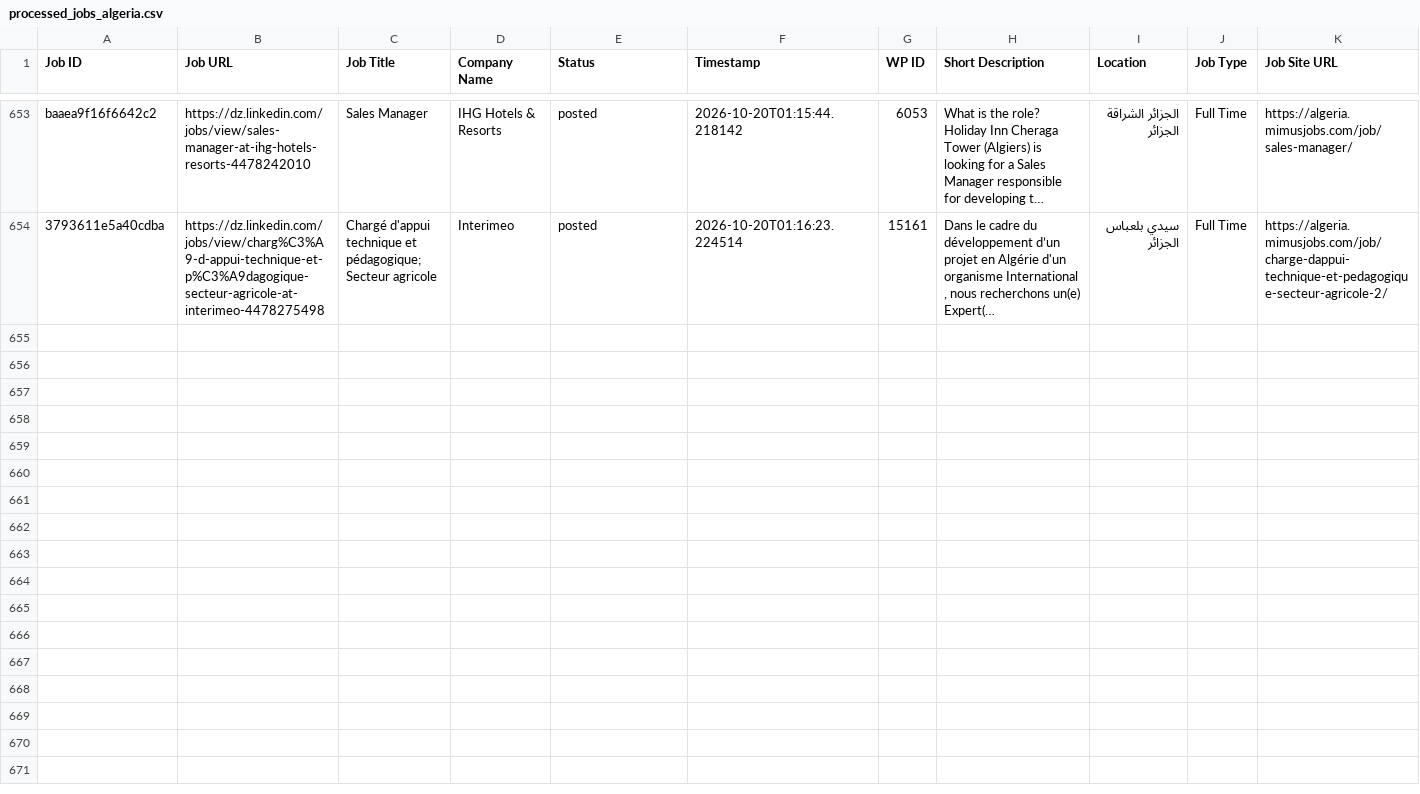
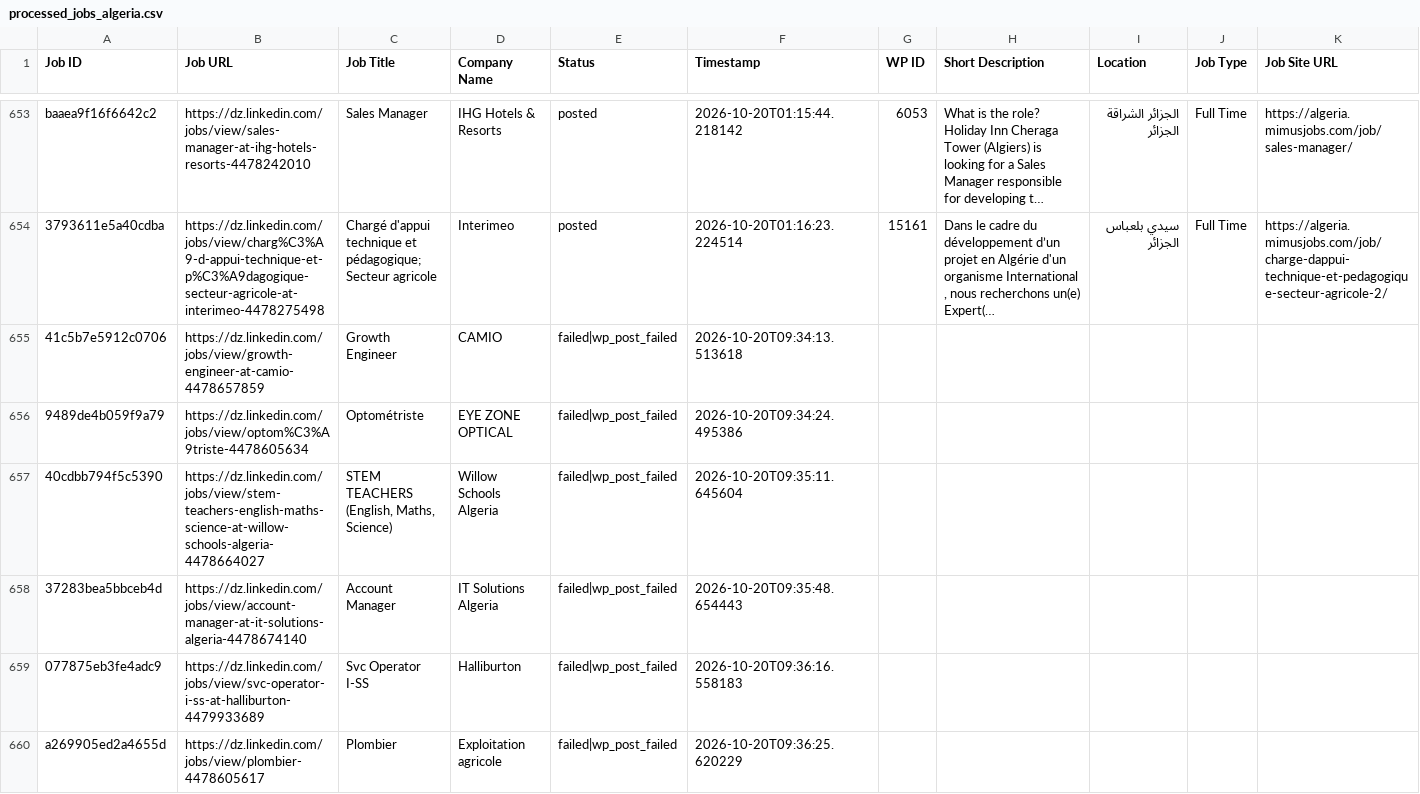
Before and after one commit to projectfetcher/dz, a CSV file: processed_jobs_algeria.csv, drawn as a sheet; only a part is shown, gaps mark what is left out; long unchanged cells end in …; the diff covers the shown part only; the diff names each change by its address in the sheet, - before the commit and + after, or states it on an @@ line.

```diff
--- a/processed_jobs_algeria.csv
+++ b/processed_jobs_algeria.csv
+row 655: 41c5b7e5912c0706 | https://dz.linkedin.com/jobs/view/growth-engineer-at-camio-4478657859 | Growth Engineer | CAMIO | failed|wp_post_failed | 2026-10-20T09:34:13.513618
+row 656: 9489de4b059f9a79 | https://dz.linkedin.com/jobs/view/optom%C3%A9triste-4478605634 | Optométriste | EYE ZONE OPTICAL | failed|wp_post_failed | 2026-10-20T09:34:24.495386
+row 657: 40cdbb794f5c5390 | https://dz.linkedin.com/jobs/view/stem-teachers-english-maths-science-at-willow-schools-algeria-4478664027 | STEM TEACHERS (English, Maths, Science) | Willow Schools Algeria | failed|wp_post_failed | 2026-10-20T09:35:11.645604
+row 658: 37283bea5bbceb4d | https://dz.linkedin.com/jobs/view/account-manager-at-it-solutions-algeria-4478674140 | Account Manager | IT Solutions Algeria | failed|wp_post_failed | 2026-10-20T09:35:48.654443
+row 659: 077875eb3fe4adc9 | https://dz.linkedin.com/jobs/view/svc-operator-i-ss-at-halliburton-4479933689 | Svc Operator I-SS | Halliburton | failed|wp_post_failed | 2026-10-20T09:36:16.558183
+row 660: a269905ed2a4655d | https://dz.linkedin.com/jobs/view/plombier-4478605617 | Plombier | Exploitation agricole | failed|wp_post_failed | 2026-10-20T09:36:25.620229
```
Also changed, not shown: 5 added rows elsewhere in this file.
